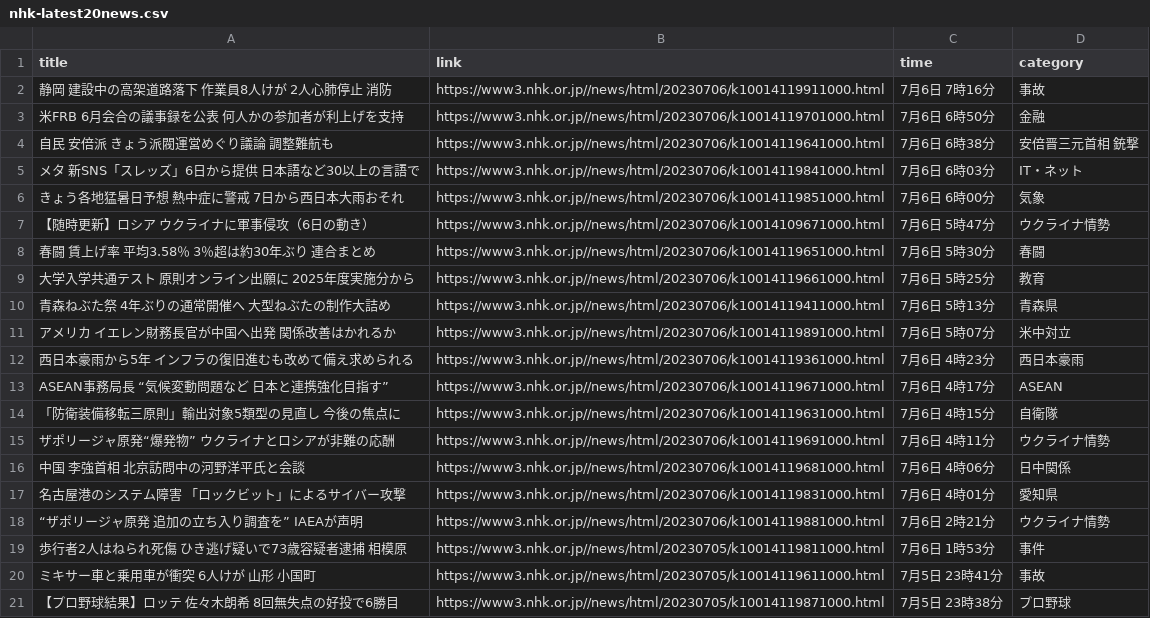
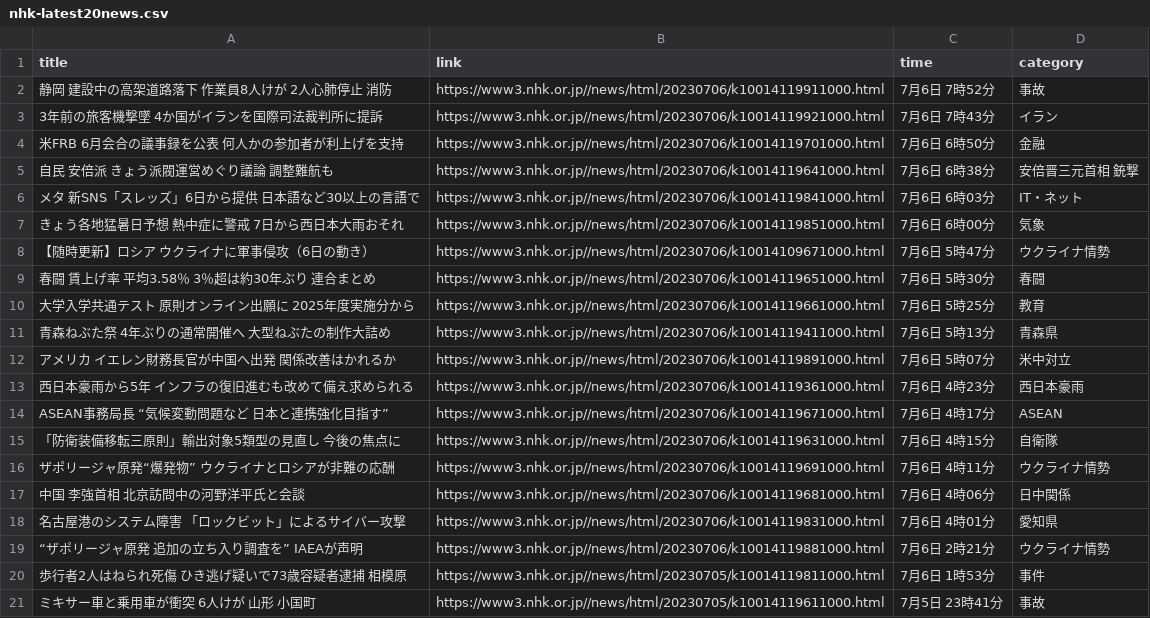
Before and after one commit to Hiromisa/autoscrape_NHK, a CSV file: nhk-latest20news.csv, drawn as a sheet.

```diff
--- a/nhk-latest20news.csv
+++ b/nhk-latest20news.csv
@@ -1,3 +1,4 @@
 title,link,time,category
-静岡 建設中の高架道路落下 作業員8人けが 2人心肺停止 消防,https://www3.nhk.or.jp//news/html/20230706/k10014119911000.html,7月6日 7時16分,事故
+静岡 建設中の高架道路落下 作業員8人けが 2人心肺停止 消防,https://www3.nhk.or.jp//news/html/20230706/k10014119911000.html,7月6日 7時52分,事故
+3年前の旅客機撃墜 4か国がイランを国際司法裁判所に提訴,https://www3.nhk.or.jp//news/html/20230706/k10014119921000.html,7月6日 7時43分,イラン
 米FRB 6月会合の議事録を公表 何人かの参加者が利上げを支持,https://www3.nhk.or.jp//news/html/20230706/k10014119701000.html,7月6日 6時50分,金融
@@ -20,2 +21 @@ ASEAN事務局長 “気候変動問題など 日本と連携強化目指す”,
 ミキサー車と乗用車が衝突 6人けが 山形 小国町,https://www3.nhk.or.jp//news/html/20230705/k10014119611000.html,7月5日 23時41分,事故
-【プロ野球結果】ロッテ 佐々木朗希 8回無失点の好投で6勝目,https://www3.nhk.or.jp//news/html/20230705/k10014119871000.html,7月5日 23時38分,プロ野球
```
